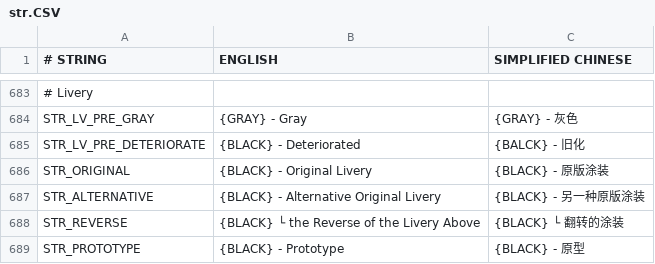
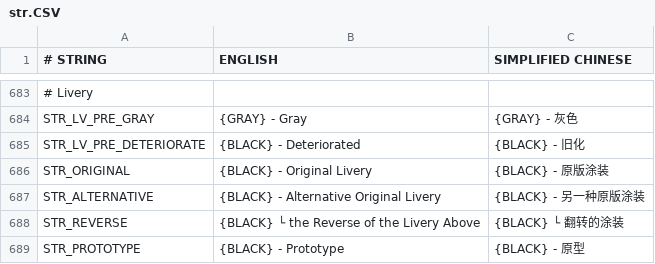
Before and after one commit to OpenTTD-China-Set/China-Set-Trains, a CSV file: docs/str.CSV, drawn as a sheet; only a part is shown, gaps mark what is left out; the diff names each change by its address in the sheet, - before the commit and + after, or states it on an @@ line.

Commit message:
fix lng

```diff
--- a/docs/str.CSV
+++ b/docs/str.CSV
-C685 (SIMPLIFIED CHINESE): {BALCK} - 旧化
+C685 (SIMPLIFIED CHINESE): {BLACK} - 旧化
```
